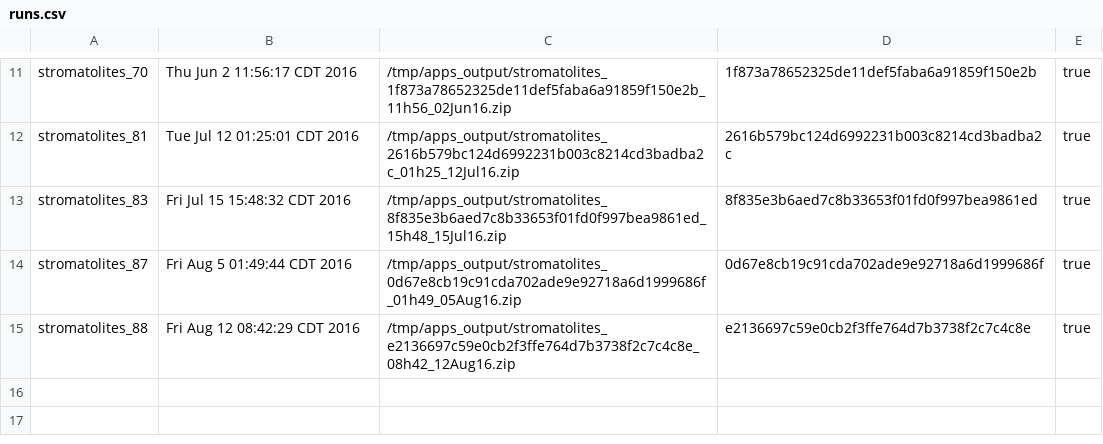
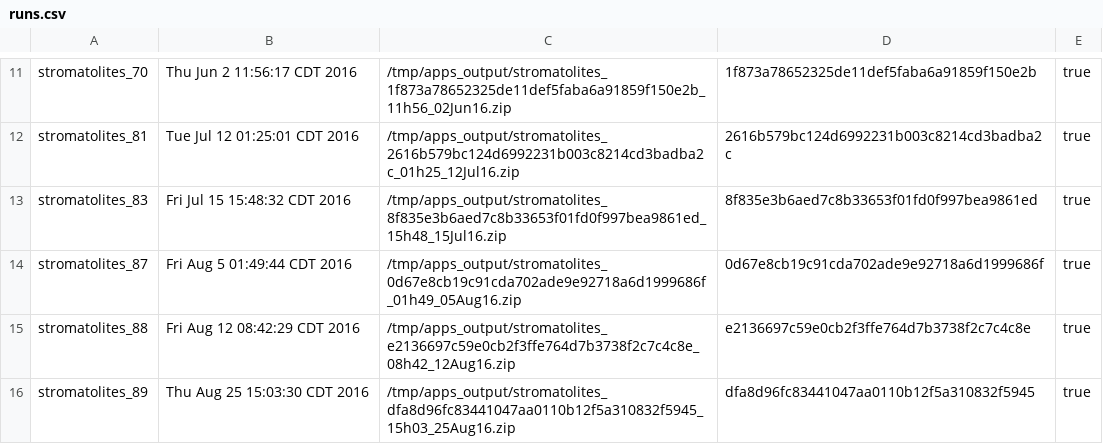
Before and after one commit to UW-Macrostrat/stromatolites_demo, a CSV file: output/runs.csv, drawn as a sheet; only a part is shown, gaps mark what is left out; the diff names each change by its address in the sheet, - before the commit and + after, or states it on an @@ line.

```diff
--- a/output/runs.csv
+++ b/output/runs.csv
+row 16: stromatolites_89 | Thu Aug 25 15:03:30 CDT 2016 | /tmp/apps_output/stromatolites_dfa8d96fc83441047aa0110b12f5a310832f5945_15h03_25Aug16.zip | dfa8d96fc83441047aa0110b12f5a310832f5945 | true
```
Also changed, not shown: 1 other file.
